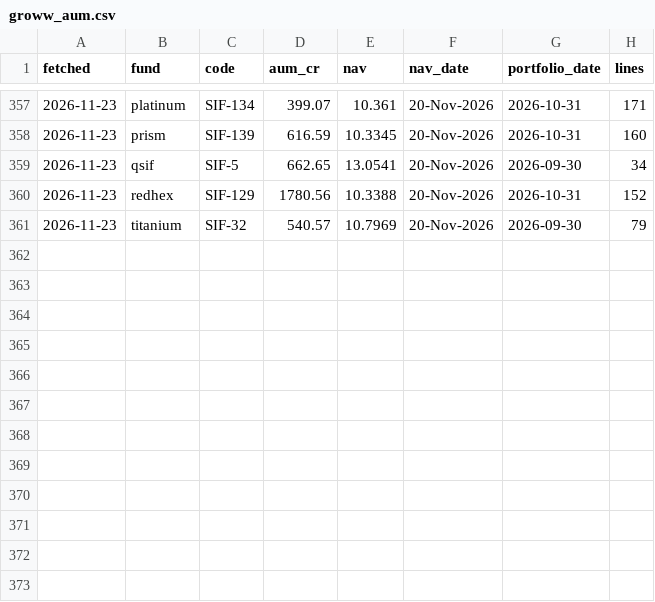
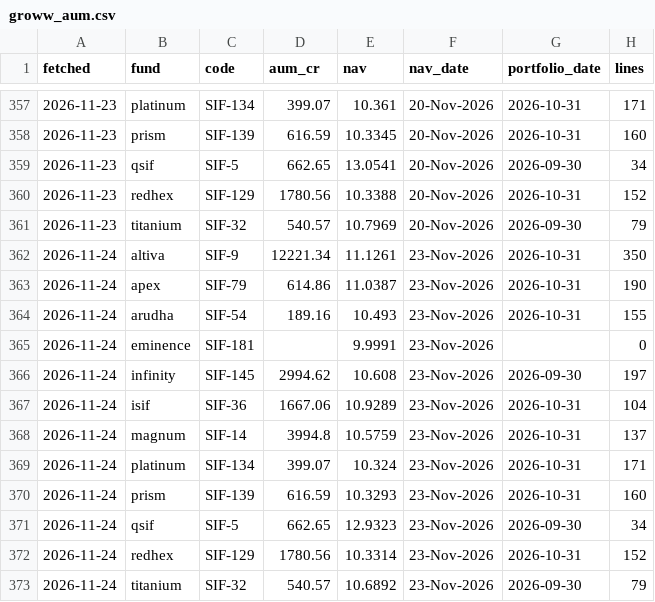
Before and after one commit to Vaibhav-Guptaa/sif-monitor, a CSV file: data/monitor/raw/groww_aum.csv, drawn as a sheet; only a part is shown, gaps mark what is left out.

```diff
--- a/data/monitor/raw/groww_aum.csv
+++ b/data/monitor/raw/groww_aum.csv
@@ -361 +361,13 @@ fetched,fund,code,aum_cr,nav,nav_date,portfolio_date,lines
 2026-11-23,titanium,SIF-32,540.57,10.7969,20-Nov-2026,2026-09-30,79
+2026-11-24,altiva,SIF-9,12221.34,11.1261,23-Nov-2026,2026-10-31,350
+2026-11-24,apex,SIF-79,614.86,11.0387,23-Nov-2026,2026-10-31,190
+2026-11-24,arudha,SIF-54,189.16,10.493,23-Nov-2026,2026-10-31,155
+2026-11-24,eminence,SIF-181,,9.9991,23-Nov-2026,,0
+2026-11-24,infinity,SIF-145,2994.62,10.608,23-Nov-2026,2026-09-30,197
+2026-11-24,isif,SIF-36,1667.06,10.9289,23-Nov-2026,2026-10-31,104
+2026-11-24,magnum,SIF-14,3994.8,10.5759,23-Nov-2026,2026-10-31,137
+2026-11-24,platinum,SIF-134,399.07,10.324,23-Nov-2026,2026-10-31,171
+2026-11-24,prism,SIF-139,616.59,10.3293,23-Nov-2026,2026-10-31,160
+2026-11-24,qsif,SIF-5,662.65,12.9323,23-Nov-2026,2026-09-30,34
+2026-11-24,redhex,SIF-129,1780.56,10.3314,23-Nov-2026,2026-10-31,152
+2026-11-24,titanium,SIF-32,540.57,10.6892,23-Nov-2026,2026-09-30,79
```
Also changed, not shown: 3 other files.
